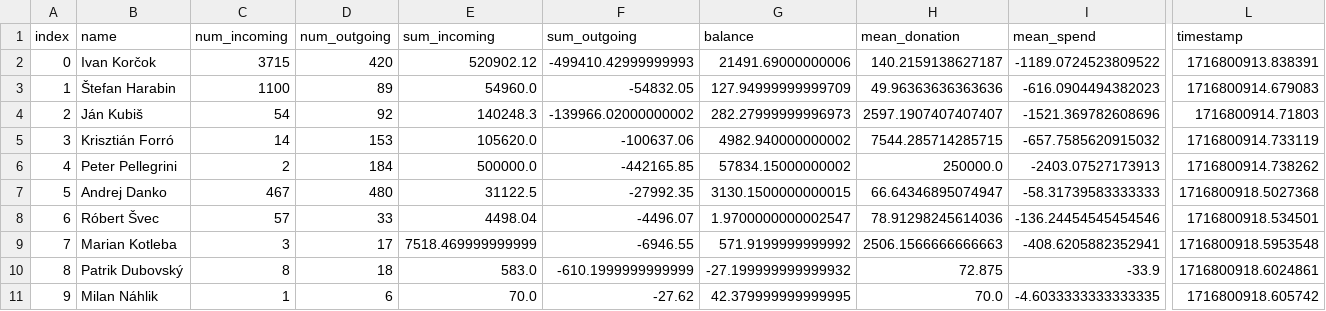
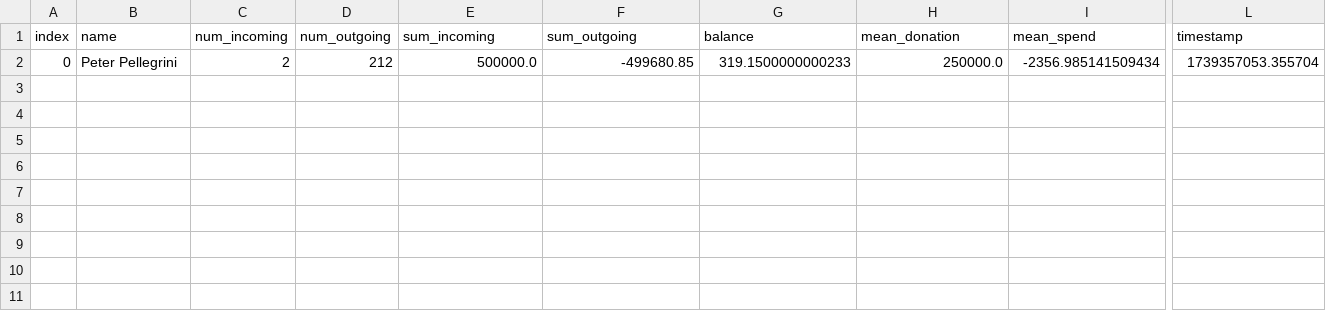
Before and after one commit to matusv/presidential-elections-slovakia-2024, a CSV file: aggregation_no_returns.csv, drawn as a sheet; only a part is shown, gaps mark what is left out; removed rows and columns are numbered as before the commit, all else as after; rows hold the shown columns only; the diff names each change by its address in the sheet, - before the commit and + after, or states it on an @@ line.

```diff
--- a/aggregation_no_returns.csv
+++ b/aggregation_no_returns.csv
-row 2: 0 | Ivan Korčok | 3715 | 420 | 520902.12 | -499410.42999999993 | 21491.69000000006 | 140.2159138627187 | -1189.0724523809522 | 1716800913.838391
-row 3: 1 | Štefan Harabin | 1100 | 89 | 54960.0 | -54832.05 | 127.94999999999709 | 49.96363636363636 | -616.0904494382023 | 1716800914.679083
-row 4: 2 | Ján Kubiš | 54 | 92 | 140248.3 | -139966.02000000002 | 282.27999999996973 | 2597.1907407407407 | -1521.369782608696 | 1716800914.71803
-row 5: 3 | Krisztián Forró | 14 | 153 | 105620.0 | -100637.06 | 4982.940000000002 | 7544.285714285715 | -657.7585620915032 | 1716800914.733119
-A2 (index): 4
+A2 (index): 0
-D2 (num_outgoing): 184
+D2 (num_outgoing): 212
-F2 (sum_outgoing): -442165.85
+F2 (sum_outgoing): -499680.85
-G2 (balance): 57834.15000000002
+G2 (balance): 319.1500000000233
-I2 (mean_spend): -2403.07527173913
+I2 (mean_spend): -2356.985141509434
-L2 (timestamp): 1716800914.738262
+L2 (timestamp): 1739357053.355704
-row 7: 5 | Andrej Danko | 467 | 480 | 31122.5 | -27992.35 | 3130.1500000000015 | 66.64346895074947 | -58.31739583333333 | 1716800918.5027368
-row 8: 6 | Róbert Švec | 57 | 33 | 4498.04 | -4496.07 | 1.9700000000002547 | 78.91298245614036 | -136.24454545454546 | 1716800918.534501
-row 9: 7 | Marian Kotleba | 3 | 17 | 7518.469999999999 | -6946.55 | 571.9199999999992 | 2506.1566666666663 | -408.6205882352941 | 1716800918.5953548
-row 10: 8 | Patrik Dubovský | 8 | 18 | 583.0 | -610.1999999999999 | -27.199999999999932 | 72.875 | -33.9 | 1716800918.6024861
-row 11: 9 | Milan Náhlik | 1 | 6 | 70.0 | -27.62 | 42.379999999999995 | 70.0 | -4.6033333333333335 | 1716800918.605742
```
Also changed, not shown: accounts/Peter Pellegrini 5212516917.csv, 3 other files.
